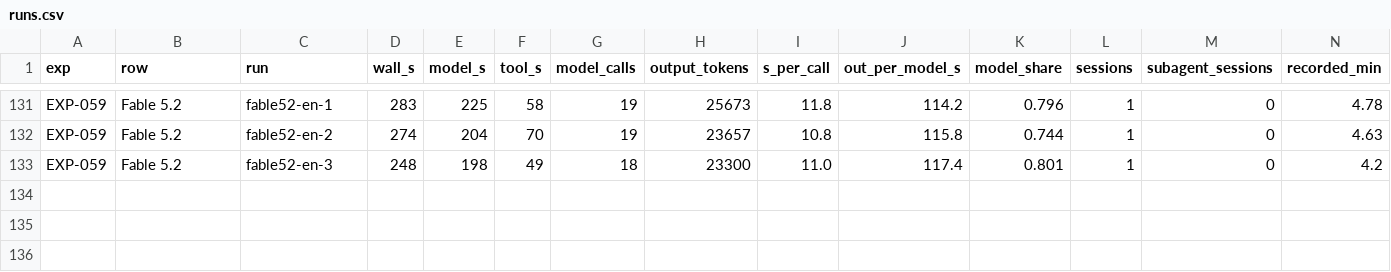
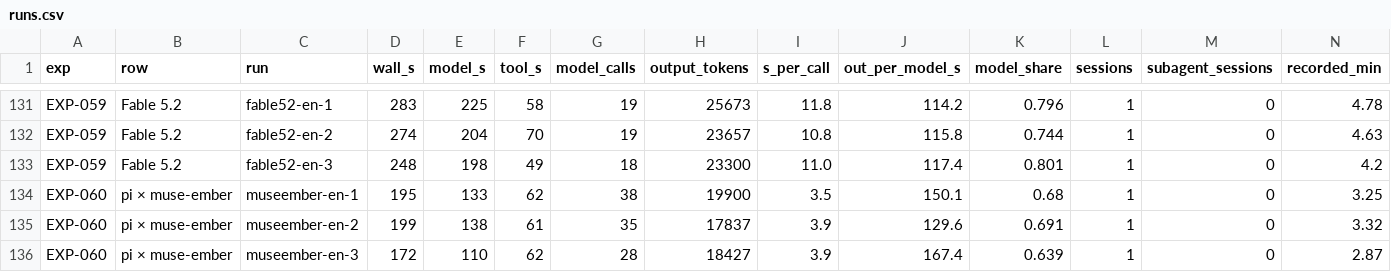
Before and after one commit to roboco-io/coding-agent-benchmark, a CSV file: analysis/latency/runs.csv, drawn as a sheet; only a part is shown, gaps mark what is left out; rows hold the shown columns only; the diff names each change by its address in the sheet, - before the commit and + after, or states it on an @@ line.

```diff
--- a/analysis/latency/runs.csv
+++ b/analysis/latency/runs.csv
+row 134: EXP-060 | pi × muse-ember | museember-en-1 | 195 | 133 | 62 | 38 | 19900 | 3.5 | 150.1 | 0.68 | 1 | 0 | 3.25
+row 135: EXP-060 | pi × muse-ember | museember-en-2 | 199 | 138 | 61 | 35 | 17837 | 3.9 | 129.6 | 0.691 | 1 | 0 | 3.32
+row 136: EXP-060 | pi × muse-ember | museember-en-3 | 172 | 110 | 62 | 28 | 18427 | 3.9 | 167.4 | 0.639 | 1 | 0 | 2.87
```
Also changed, not shown: 2 other files.
